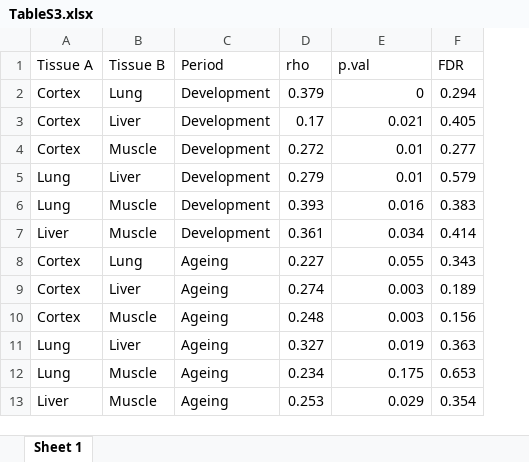
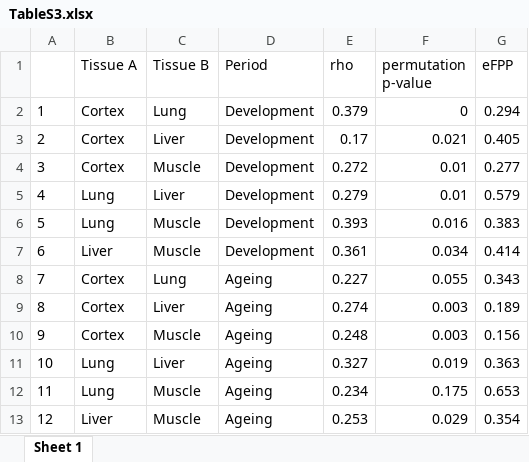
Before and after one commit to hmtzg/geneexp_mouse, an Excel workbook: results/SI_tables/TableS3.xlsx, sheet Sheet 1, drawn as a sheet; values as stored, in another font and other column widths than the file's, no borders; addresses are those after the commit; the diff names each change by its address in the sheet, - before the commit and + after, or states it on an @@ line.

```diff
--- a/results/SI_tables/TableS3.xlsx (sheet Sheet 1)
+++ b/results/SI_tables/TableS3.xlsx (sheet Sheet 1)
+column A, rows 2-13: 1 | 2 | 3 | 4 | 5 | 6 | 7 | 8 | 9 | 10 | 11 | 12
-F1: p.val
+F1: permutation p-value
-G1: FDR
+G1: eFPP
```
Also changed, not shown: results/SI_tables/TableS4.xlsx, 33 other files.
